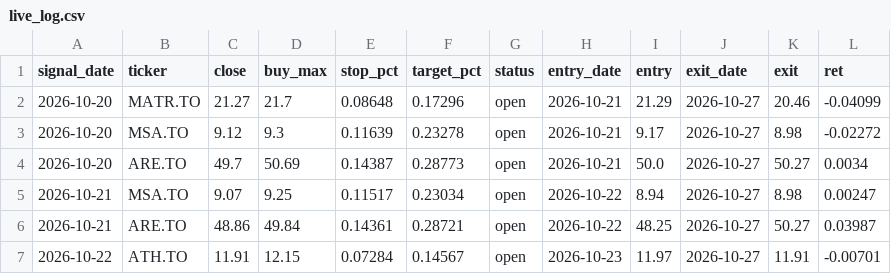
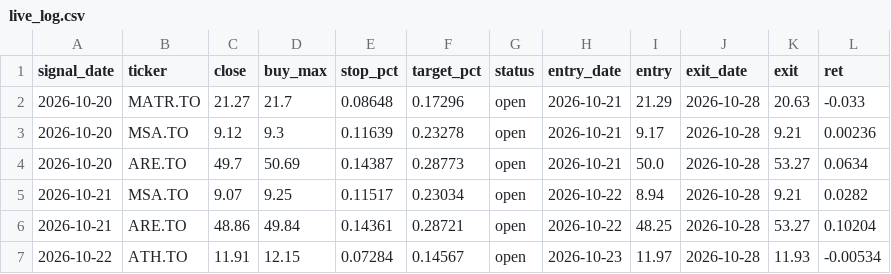
Before and after one commit to manishrdilip/tsx-trader, a CSV file: results/live_log.csv, drawn as a sheet.

```diff
--- a/results/live_log.csv
+++ b/results/live_log.csv
@@ -1,7 +1,7 @@
 signal_date,ticker,close,buy_max,stop_pct,target_pct,status,entry_date,entry,exit_date,exit,ret
-2026-10-20,MATR.TO,21.27,21.7,0.08648,0.17296,open,2026-10-21,21.29,2026-10-27,20.46,-0.04099
-2026-10-20,MSA.TO,9.12,9.3,0.11639,0.23278,open,2026-10-21,9.17,2026-10-27,8.98,-0.02272
-2026-10-20,ARE.TO,49.7,50.69,0.14387,0.28773,open,2026-10-21,50.0,2026-10-27,50.27,0.0034
-2026-10-21,MSA.TO,9.07,9.25,0.11517,0.23034,open,2026-10-22,8.94,2026-10-27,8.98,0.00247
-2026-10-21,ARE.TO,48.86,49.84,0.14361,0.28721,open,2026-10-22,48.25,2026-10-27,50.27,0.03987
-2026-10-22,ATH.TO,11.91,12.15,0.07284,0.14567,open,2026-10-23,11.97,2026-10-27,11.91,-0.00701
+2026-10-20,MATR.TO,21.27,21.7,0.08648,0.17296,open,2026-10-21,21.29,2026-10-28,20.63,-0.033
+2026-10-20,MSA.TO,9.12,9.3,0.11639,0.23278,open,2026-10-21,9.17,2026-10-28,9.21,0.00236
+2026-10-20,ARE.TO,49.7,50.69,0.14387,0.28773,open,2026-10-21,50.0,2026-10-28,53.27,0.0634
+2026-10-21,MSA.TO,9.07,9.25,0.11517,0.23034,open,2026-10-22,8.94,2026-10-28,9.21,0.0282
+2026-10-21,ARE.TO,48.86,49.84,0.14361,0.28721,open,2026-10-22,48.25,2026-10-28,53.27,0.10204
+2026-10-22,ATH.TO,11.91,12.15,0.07284,0.14567,open,2026-10-23,11.97,2026-10-28,11.93,-0.00534
```
Also changed, not shown: results/all_canada_buys.csv, results/all_canada_votes.csv, 4 other files.
